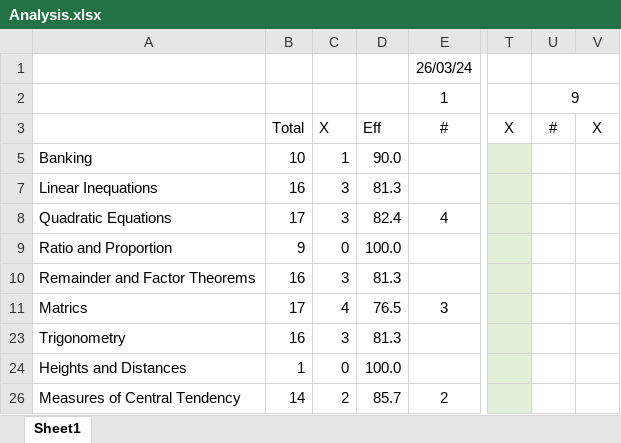
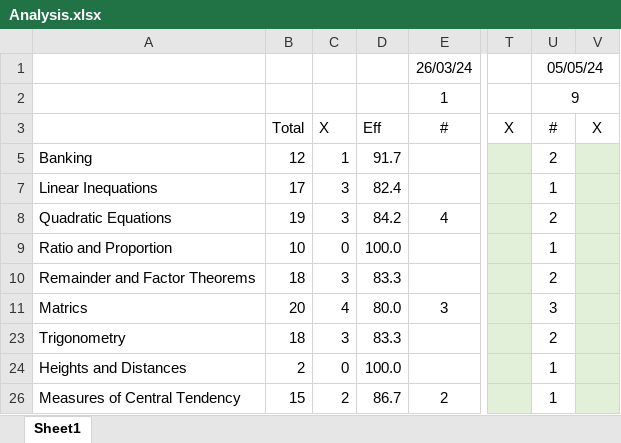
Before and after one commit to deb-sandeep/ICSE-X-MockTests, an Excel workbook: Mathematics/Analysis.xlsx, sheet Sheet1, drawn as a sheet; only a part is shown, gaps mark what is left out; values as stored, in another font and other column widths than the file's, no borders; charts and pictures and conditional formats not drawn; the diff covers the shown part only; the diff names each change by its address in the sheet, - before the commit and + after, or states it on an @@ line.

```diff
--- a/Mathematics/Analysis.xlsx (sheet Sheet1)
+++ b/Mathematics/Analysis.xlsx (sheet Sheet1)
-U1: (empty)
+U1: 05/05/24
-B5: 10
+B5: 12
-D5: 90.0
+D5: 91.7
-U5: (empty)
+U5: 2
-V5 fill: none
+V5 fill: #E2F0D9
-B7: 16
+B7: 17
-D7: 81.3
+D7: 82.4
-U7: (empty)
+U7: 1
-V7:V11 fill: none
+V7:V11 fill: #E2F0D9
-B8: 17
+B8: 19
-D8: 82.4
+D8: 84.2
-U8: (empty)
+U8: 2
-B9: 9
+B9: 10
-U9: (empty)
+U9: 1
-B10: 16
+B10: 18
-D10: 81.3
+D10: 83.3
-U10: (empty)
+U10: 2
-B11: 17
+B11: 20
-D11: 76.5
+D11: 80.0
-U11: (empty)
+U11: 3
-B23: 16
+B23: 18
-D23: 81.3
+D23: 83.3
-U23: (empty)
+U23: 2
-V23:V24 fill: none
+V23:V24 fill: #E2F0D9
-B24: 1
+B24: 2
-U24: (empty)
+U24: 1
-B26: 14
+B26: 15
-D26: 85.7
+D26: 86.7
-U26: (empty)
+U26: 1
-V26 fill: none
+V26 fill: #E2F0D9
```
Also changed, not shown: 3 edited cells and cell formats elsewhere in this sheet, 11 other files.
